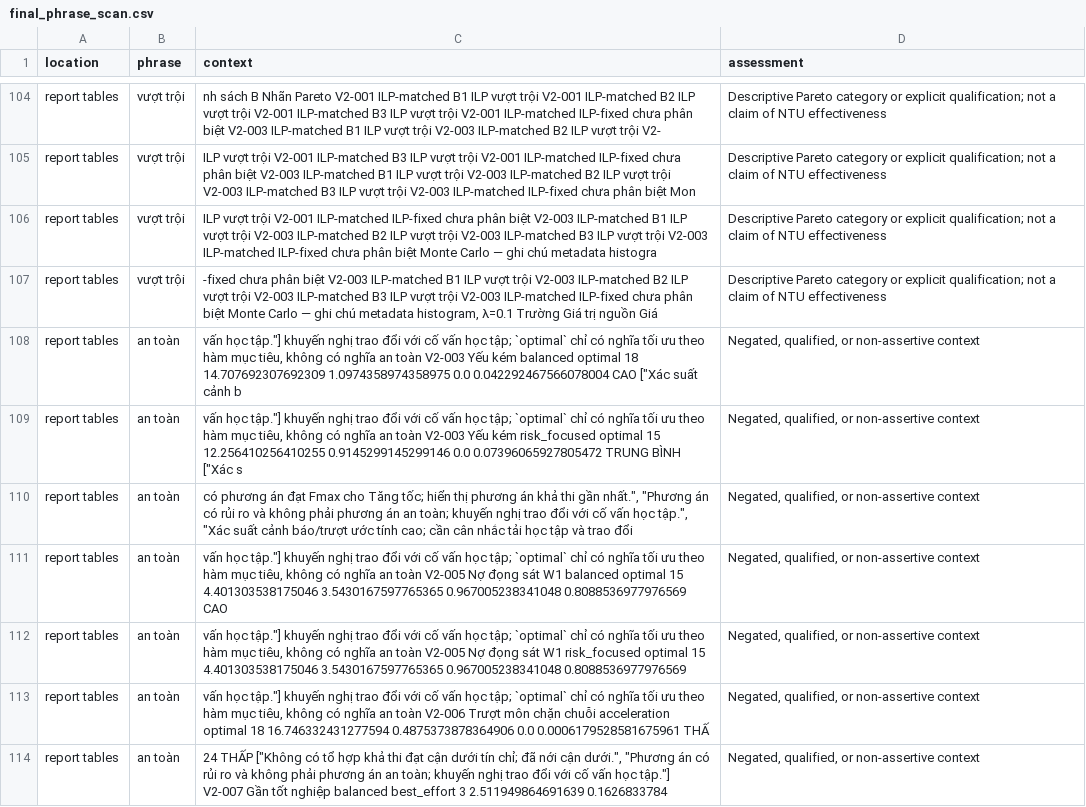
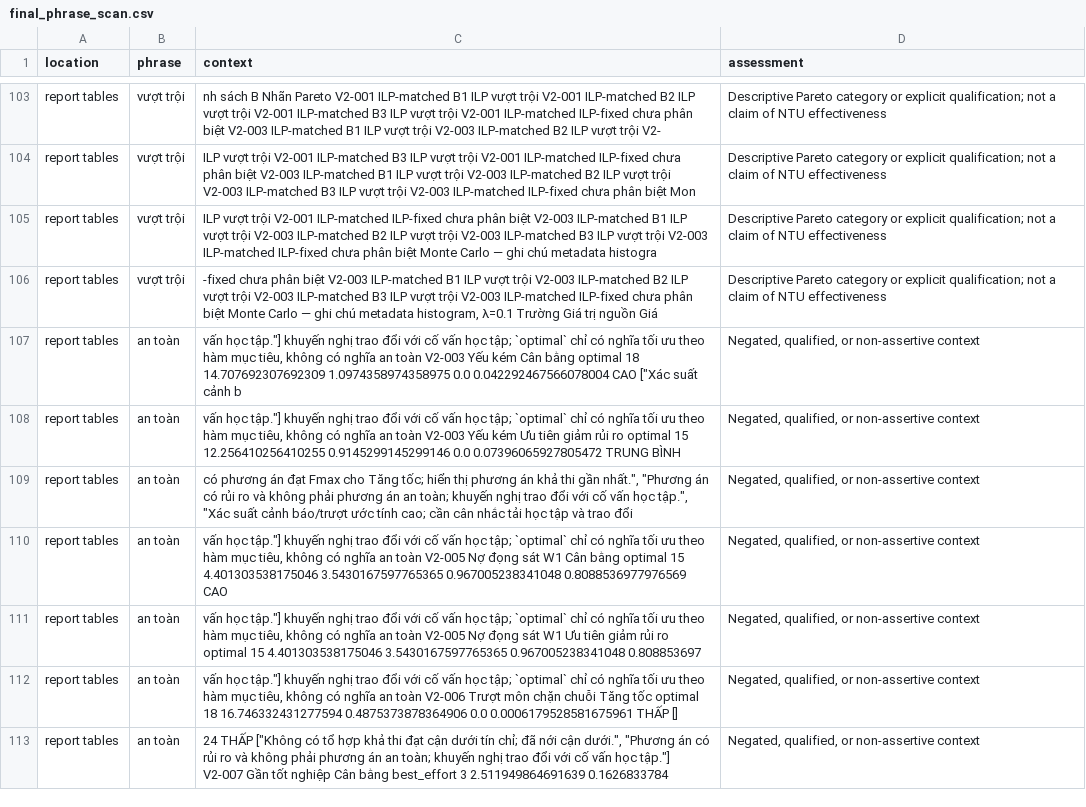
Before and after one commit to VoHoaiBuyt/HHTQD_DoAn_65.TTQL-2, a CSV file: reports/generated/final_phrase_scan.csv, drawn as a sheet; only a part is shown, gaps mark what is left out; the diff covers the shown part only.

```diff
--- a/reports/generated/final_phrase_scan.csv
+++ b/reports/generated/final_phrase_scan.csv
@@ -107,8 +106,8 @@ report tables,vượt trội,ILP vượt trội V2-001 ILP-matched ILP-fixed ch
 report tables,vượt trội,"-fixed chưa phân biệt V2-003 ILP-matched B1 ILP vượt trội V2-003 ILP-matched B2 ILP vượt trội V2-003 ILP-matched B3 ILP vượt trội V2-003 ILP-matched ILP-fixed chưa phân biệt Monte Carlo — ghi chú metadata histogram, λ=0.1   Trường Giá trị nguồn Giá",Descriptive Pareto category or explicit qualification; not a claim of NTU effectiveness
-report tables,an toàn,"vấn học tập.""] khuyến nghị trao đổi với cố vấn học tập; `optimal` chỉ có nghĩa tối ưu theo hàm mục tiêu, không có nghĩa an toàn V2-003 Yếu kém balanced optimal 18 14.707692307692309 1.0974358974358975 0.0 0.042292467566078004 CAO [""Xác suất cảnh b","Negated, qualified, or non-assertive context"
-report tables,an toàn,"vấn học tập.""] khuyến nghị trao đổi với cố vấn học tập; `optimal` chỉ có nghĩa tối ưu theo hàm mục tiêu, không có nghĩa an toàn V2-003 Yếu kém risk_focused optimal 15 12.256410256410255 0.9145299145299146 0.0 0.07396065927805472 TRUNG BÌNH [""Xác s","Negated, qualified, or non-assertive context"
+report tables,an toàn,"vấn học tập.""] khuyến nghị trao đổi với cố vấn học tập; `optimal` chỉ có nghĩa tối ưu theo hàm mục tiêu, không có nghĩa an toàn V2-003 Yếu kém Cân bằng optimal 18 14.707692307692309 1.0974358974358975 0.0 0.042292467566078004 CAO [""Xác suất cảnh b","Negated, qualified, or non-assertive context"
+report tables,an toàn,"vấn học tập.""] khuyến nghị trao đổi với cố vấn học tập; `optimal` chỉ có nghĩa tối ưu theo hàm mục tiêu, không có nghĩa an toàn V2-003 Yếu kém Ưu tiên giảm rủi ro optimal 15 12.256410256410255 0.9145299145299146 0.0 0.07396065927805472 TRUNG BÌNH","Negated, qualified, or non-assertive context"
 report tables,an toàn,"có phương án đạt Fmax cho Tăng tốc; hiển thị phương án khả thi gần nhất."", ""Phương án có rủi ro và không phải phương án an toàn; khuyến nghị trao đổi với cố vấn học tập."", ""Xác suất cảnh báo/trượt ước tính cao; cần cân nhắc tải học tập và trao đổi","Negated, qualified, or non-assertive context"
-report tables,an toàn,"vấn học tập.""] khuyến nghị trao đổi với cố vấn học tập; `optimal` chỉ có nghĩa tối ưu theo hàm mục tiêu, không có nghĩa an toàn V2-005 Nợ đọng sát W1 balanced optimal 15 4.401303538175046 3.5430167597765365 0.967005238341048 0.8088536977976569 CAO","Negated, qualified, or non-assertive context"
-report tables,an toàn,"vấn học tập.""] khuyến nghị trao đổi với cố vấn học tập; `optimal` chỉ có nghĩa tối ưu theo hàm mục tiêu, không có nghĩa an toàn V2-005 Nợ đọng sát W1 risk_focused optimal 15 4.401303538175046 3.5430167597765365 0.967005238341048 0.8088536977976569","Negated, qualified, or non-assertive context"
-report tables,an toàn,"vấn học tập.""] khuyến nghị trao đổi với cố vấn học tập; `optimal` chỉ có nghĩa tối ưu theo hàm mục tiêu, không có nghĩa an toàn V2-006 Trượt môn chặn chuỗi acceleration optimal 18 16.746332431277594 0.4875373878364906 0.0 0.0006179528581675961 THẤ","Negated, qualified, or non-assertive context"
-report tables,an toàn,"24 THẤP [""Không có tổ hợp khả thi đạt cận dưới tín chỉ; đã nới cận dưới."", ""Phương án có rủi ro và không phải phương án an toàn; khuyến nghị trao đổi với cố vấn học tập.""] V2-007 Gần tốt nghiệp balanced best_effort 3 2.511949864691639 0.1626833784","Negated, qualified, or non-assertive context"
+report tables,an toàn,"vấn học tập.""] khuyến nghị trao đổi với cố vấn học tập; `optimal` chỉ có nghĩa tối ưu theo hàm mục tiêu, không có nghĩa an toàn V2-005 Nợ đọng sát W1 Cân bằng optimal 15 4.401303538175046 3.5430167597765365 0.967005238341048 0.8088536977976569 CAO","Negated, qualified, or non-assertive context"
+report tables,an toàn,"vấn học tập.""] khuyến nghị trao đổi với cố vấn học tập; `optimal` chỉ có nghĩa tối ưu theo hàm mục tiêu, không có nghĩa an toàn V2-005 Nợ đọng sát W1 Ưu tiên giảm rủi ro optimal 15 4.401303538175046 3.5430167597765365 0.967005238341048 0.808853697","Negated, qualified, or non-assertive context"
+report tables,an toàn,"vấn học tập.""] khuyến nghị trao đổi với cố vấn học tập; `optimal` chỉ có nghĩa tối ưu theo hàm mục tiêu, không có nghĩa an toàn V2-006 Trượt môn chặn chuỗi Tăng tốc optimal 18 16.746332431277594 0.4875373878364906 0.0 0.0006179528581675961 THẤP []","Negated, qualified, or non-assertive context"
+report tables,an toàn,"24 THẤP [""Không có tổ hợp khả thi đạt cận dưới tín chỉ; đã nới cận dưới."", ""Phương án có rủi ro và không phải phương án an toàn; khuyến nghị trao đổi với cố vấn học tập.""] V2-007 Gần tốt nghiệp Cân bằng best_effort 3 2.511949864691639 0.1626833784","Negated, qualified, or non-assertive context"
```
Also changed, not shown: 14 added rows, 2 removed rows and 4 edited cells elsewhere in this file, reports/generated/final_risk_levels.csv, 25 other files.
